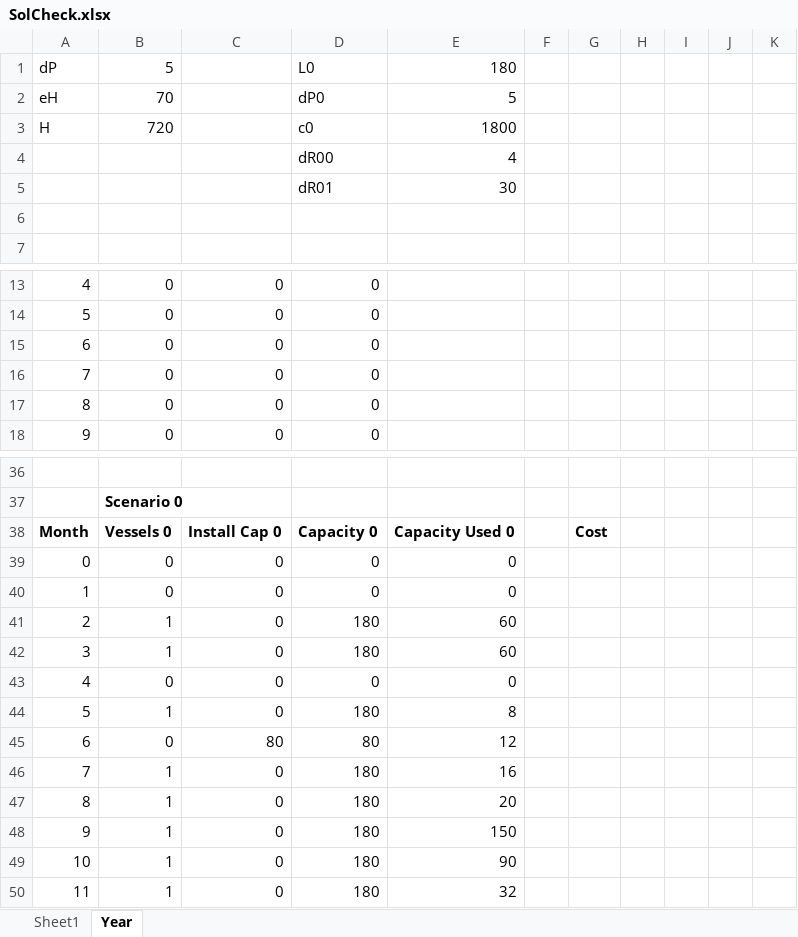
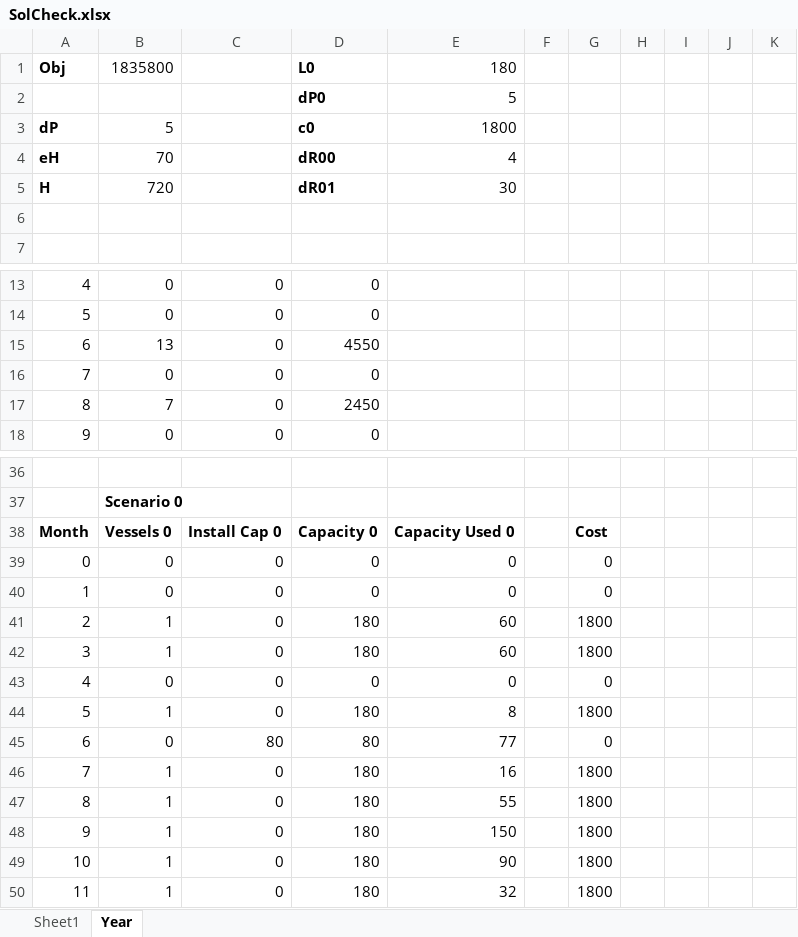
Before and after one commit to RKuipers/OffshoreWindFarms, an Excel workbook: Code/Overlap/SolCheck.xlsx, sheet Year, drawn as a sheet; only a part is shown, gaps mark what is left out; values as stored, in another font and other column widths than the file's, no borders; conditional formats not drawn; removed rows and columns are numbered as before the commit, all else as after; the diff names each change by its address in the sheet, - before the commit and + after, or states it on an @@ line.

Commit message:
Fixed Planned constraint bug, added turbines to data

```diff
--- a/Code/Overlap/SolCheck.xlsx (sheet Year)
+++ b/Code/Overlap/SolCheck.xlsx (sheet Year)
+row 1: Obj | 1835800 |  | L0 | 180
+row 2:  |  |  | dP0 | 5
-A3:A5 bold: off
+A3:A5 bold: on
-D3: L0
+D3: c0
-D3:D5 bold: off
+D3:D5 bold: on
-E3: 180
+E3: 1800
-D4: dP0
+D4: dR00
-E4: 5
+E4: 4
-D5: c0
+D5: dR01
-E5: 1800
+E5: 30
-row 4:  |  |  | dR00 | 4
-row 5:  |  |  | dR01 | 30
-B15: 0
+B15: 13
-D15: 0
+D15: 4550
-B17: 0
+B17: 7
-D17: 0
+D17: 2450
-G39:G40: (empty)
+G39:G40: 0
-G41:G42: (empty)
+G41:G42: 1800
-G43: (empty)
+G43: 0
-G44: (empty)
+G44: 1800
-E45: 12
+E45: 77
-G45: (empty)
+G45: 0
-G46:G50: (empty)
+G46:G50: 1800
-E47: 20
+E47: 55
```
Also changed, not shown: formulas that keep their value, 7 other files.
